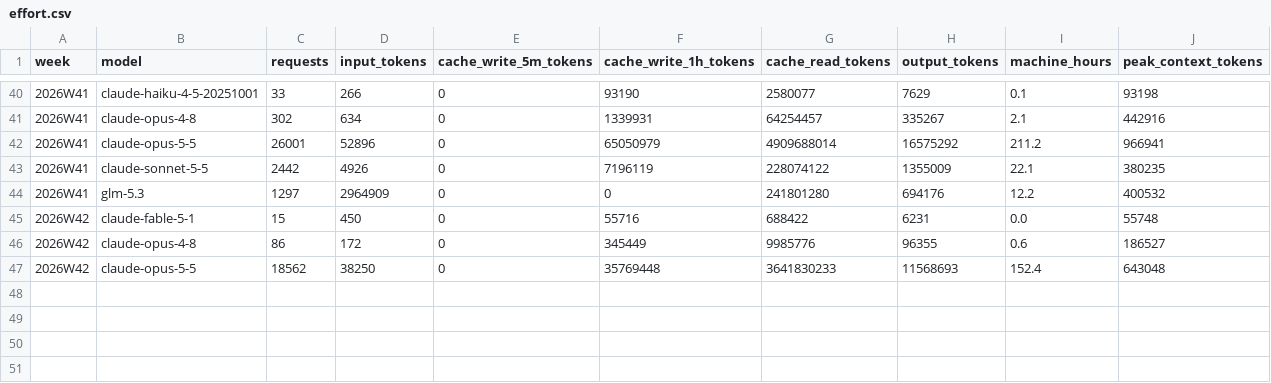
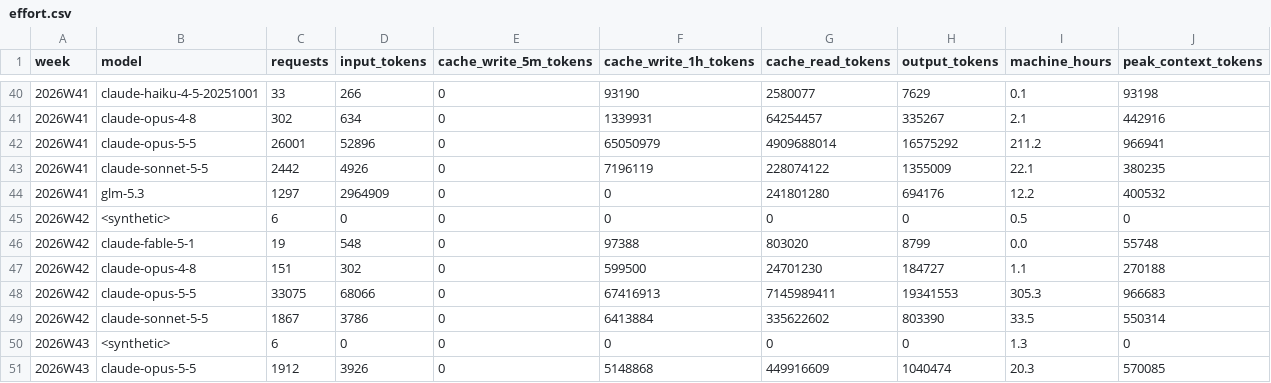
Before and after one commit to calef/nife, a CSV file: notes/project-metrics/effort.csv, drawn as a sheet; only a part is shown, gaps mark what is left out.

```diff
--- a/notes/project-metrics/effort.csv
+++ b/notes/project-metrics/effort.csv
@@ -44,4 +44,8 @@ week,model,requests,input_tokens,cache_write_5m_tokens,cache_write_1h_tokens,cac
 2026W41,glm-5.3,1297,2964909,0,0,241801280,694176,12.2,400532
-2026W42,claude-fable-5-1,15,450,0,55716,688422,6231,0.0,55748
-2026W42,claude-opus-4-8,86,172,0,345449,9985776,96355,0.6,186527
-2026W42,claude-opus-5-5,18562,38250,0,35769448,3641830233,11568693,152.4,643048
+2026W42,<synthetic>,6,0,0,0,0,0,0.5,0
+2026W42,claude-fable-5-1,19,548,0,97388,803020,8799,0.0,55748
+2026W42,claude-opus-4-8,151,302,0,599500,24701230,184727,1.1,270188
+2026W42,claude-opus-5-5,33075,68066,0,67416913,7145989411,19341553,305.3,966683
+2026W42,claude-sonnet-5-5,1867,3786,0,6413884,335622602,803390,33.5,550314
+2026W43,<synthetic>,6,0,0,0,0,0,1.3,0
+2026W43,claude-opus-5-5,1912,3926,0,5148868,449916609,1040474,20.3,570085
```
Also changed, not shown: notes/project-metrics/context-per-turn.csv, notes/project-metrics/cost.csv, 1 other file.
